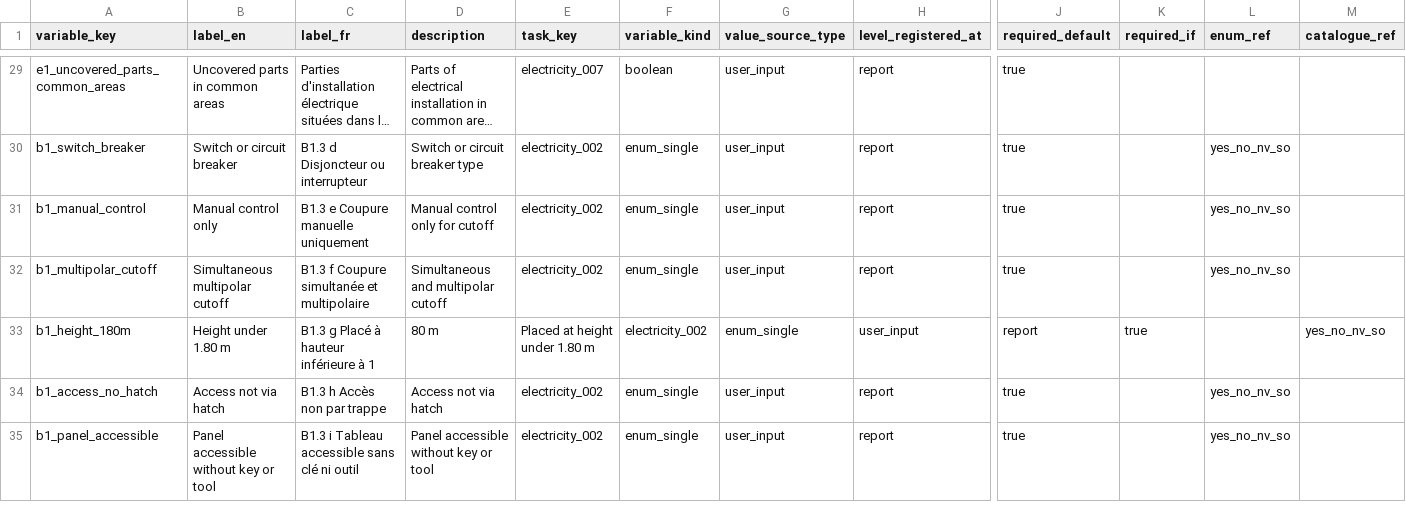
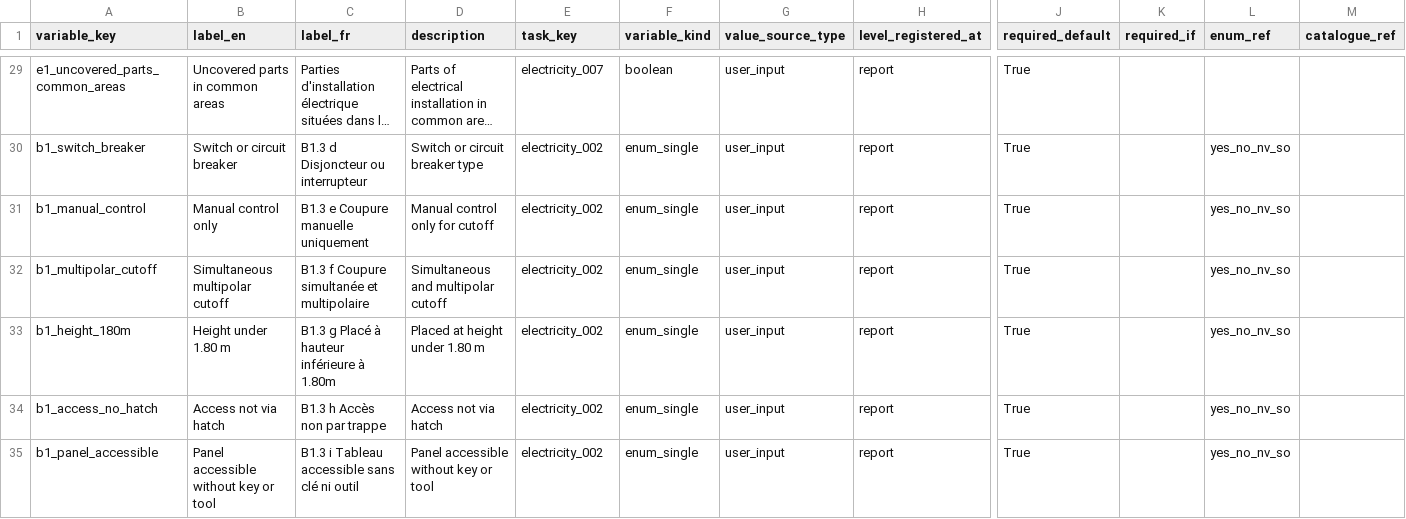
Before and after one commit to MigCas31/kick_off_mission, a CSV file: diag_csv/Electricity/variables_template.csv, drawn as a sheet; only a part is shown, gaps mark what is left out; long unchanged cells end in …; the diff covers the shown part only; the diff names each change by its address in the sheet, - before the commit and + after, or states it on an @@ line.

Commit message:
upgrade Electricity

```diff
--- a/diag_csv/Electricity/variables_template.csv
+++ b/diag_csv/Electricity/variables_template.csv
-J29:J32 (required_default): true
+J29:J32 (required_default): True
-C33 (label_fr): B1.3 g Placé à hauteur inférieure à 1
+C33 (label_fr): B1.3 g Placé à hauteur inférieure à 1.80m
-D33 (description): 80 m
+D33 (description): Placed at height under 1.80 m
-E33 (task_key): Placed at height under 1.80 m
+E33 (task_key): electricity_002
-F33 (variable_kind): electricity_002
+F33 (variable_kind): enum_single
-G33 (value_source_type): enum_single
+G33 (value_source_type): user_input
-H33 (level_registered_at): user_input
+H33 (level_registered_at): report
-J33 (required_default): report
+J33 (required_default): True
-K33 (required_if): true
+K33 (required_if): (empty)
-L33 (enum_ref): (empty)
+L33 (enum_ref): yes_no_nv_so
-M33 (catalogue_ref): yes_no_nv_so
+M33 (catalogue_ref): (empty)
-J34:J35 (required_default): true
+J34:J35 (required_default): True
```
Also changed, not shown: 131 edited cells elsewhere in this file, diag_csv/Electricity/enums_template.csv, diag_csv/Electricity/tasks_template.csv, 5 other files.
